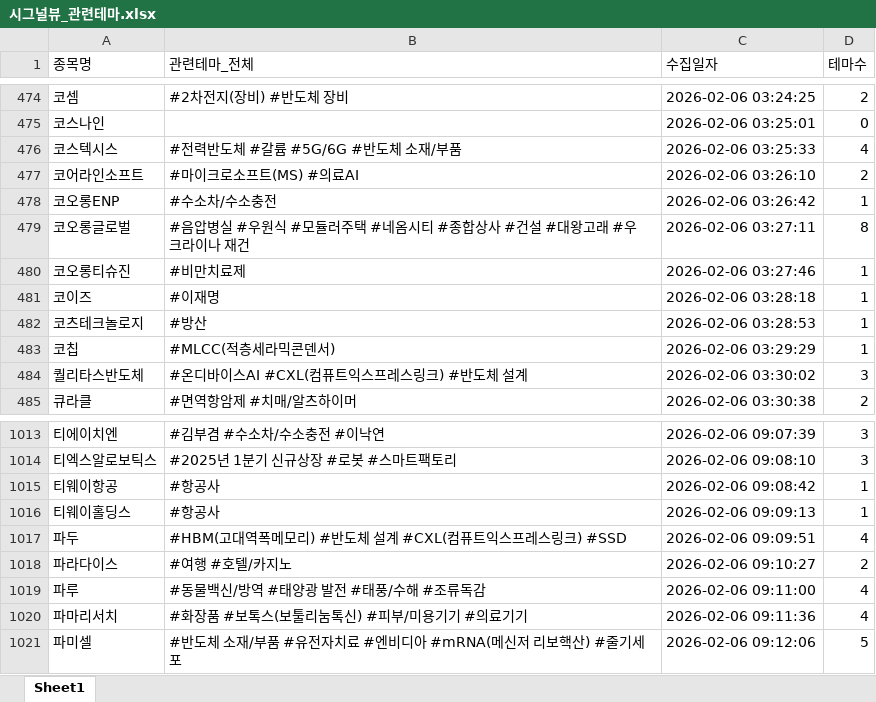
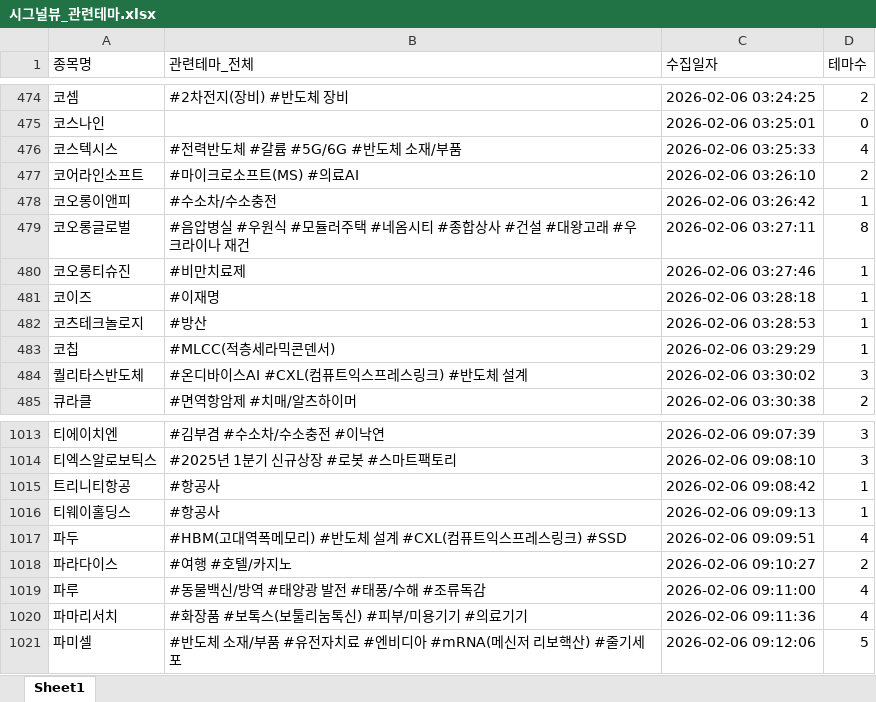
Before and after one commit to office4867-boop/Sang1000-bot, an Excel workbook: 시그널뷰_관련테마.xlsx, sheet Sheet1, drawn as a sheet; only a part is shown, gaps mark what is left out; values as stored, in another font and other column widths than the file's, no borders; the diff names each change by its address in the sheet, - before the commit and + after, or states it on an @@ line.

```diff
--- a/시그널뷰_관련테마.xlsx (sheet Sheet1)
+++ b/시그널뷰_관련테마.xlsx (sheet Sheet1)
-A478 (종목명): 코오롱ENP
+A478 (종목명): 코오롱이앤피
-A1015 (종목명): 티웨이항공
+A1015 (종목명): 트리니티항공
```
Also changed, not shown: 시그널뷰_기업개요.xlsx, 시그널뷰_테마별 기업개요.xlsx, 1 other file.
